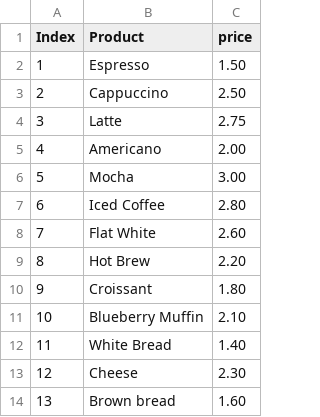
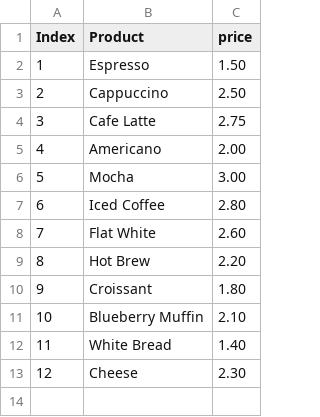
Before and after one commit to Brendon-maphosa-98/cafe_cli_app, a CSV file: mini-project/week4/data/products.csv, drawn as a sheet.

```diff
--- a/mini-project/week4/data/products.csv
+++ b/mini-project/week4/data/products.csv
@@ -3,3 +3,3 @@ Index,Product,price
 2,Cappuccino,2.50
-3,Latte,2.75
+3,Cafe Latte,2.75
 4,Americano,2.00
@@ -13,2 +13 @@ Index,Product,price
 12,Cheese,2.30
-13,Brown bread,1.60
```
Also changed, not shown: mini-project/week4/data/couriers.csv, mini-project/week4/data/orders.csv, 2 other files.
